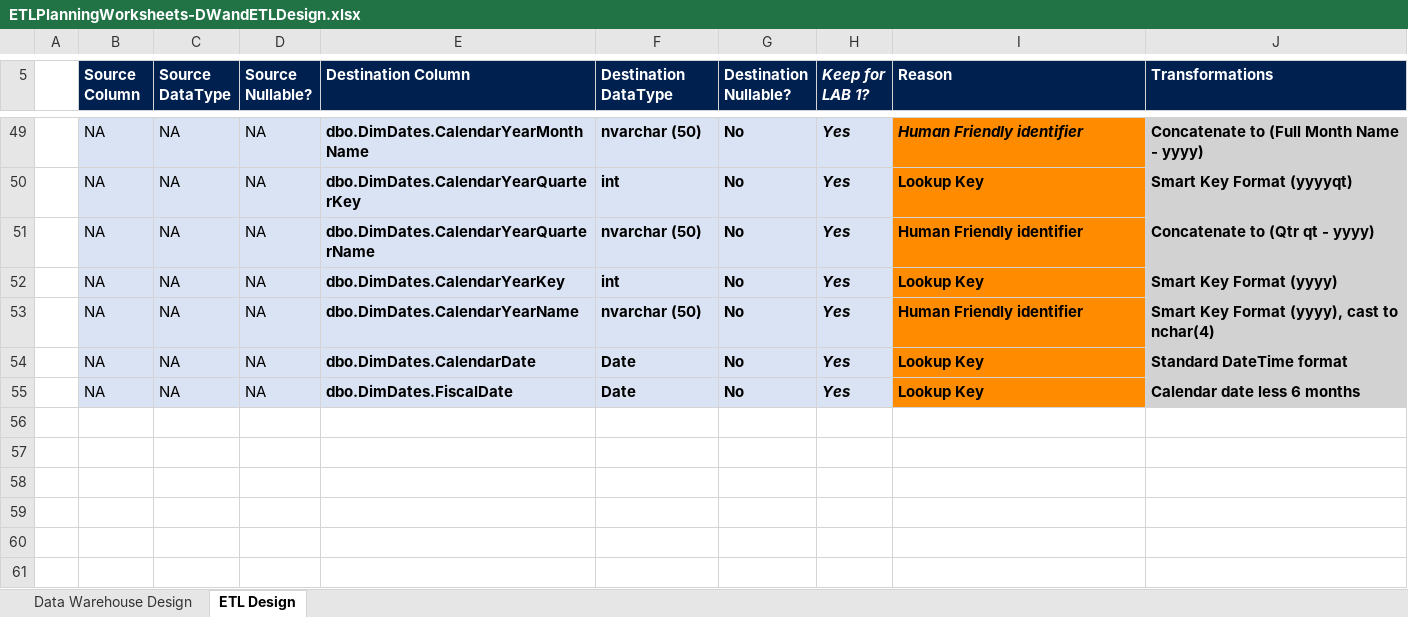
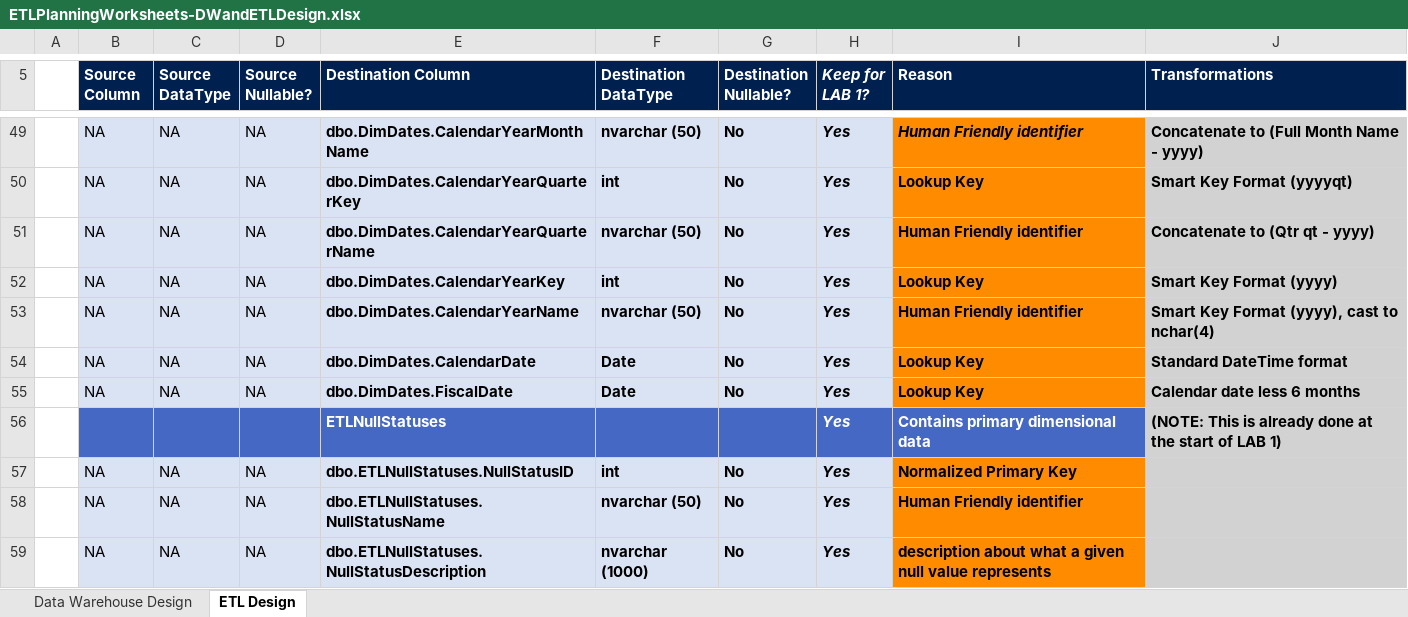
Before and after one commit to porrasgp/Implementing-ETL, an Excel workbook: ETLPlanningWorksheets-DWandETLDesign.xlsx, sheet ETL Design, drawn as a sheet; only a part is shown, gaps mark what is left out; values as stored, in another font and other column widths than the file's, no borders; the diff names each change by its address in the sheet, - before the commit and + after, or states it on an @@ line.

Commit message:
Add files via upload

```diff
--- a/ETLPlanningWorksheets-DWandETLDesign.xlsx (sheet ETL Design)
+++ b/ETLPlanningWorksheets-DWandETLDesign.xlsx (sheet ETL Design)
+row 56:  |  |  |  | ETLNullStatuses |  |  | Yes | Contains primary dimensional data | (NOTE: This is already done at the start of LAB 1)
+row 57:  | NA | NA | NA | dbo.ETLNullStatuses.NullStatusID | int | No | Yes | Normalized Primary Key
+row 58:  | NA | NA | NA | dbo.ETLNullStatuses.NullStatusName | nvarchar (50) | No | Yes | Human Friendly identifier
+row 59:  | NA | NA | NA | dbo.ETLNullStatuses.NullStatusDescription | nvarchar (1000) | No | Yes | description about what a given null value represents
```
